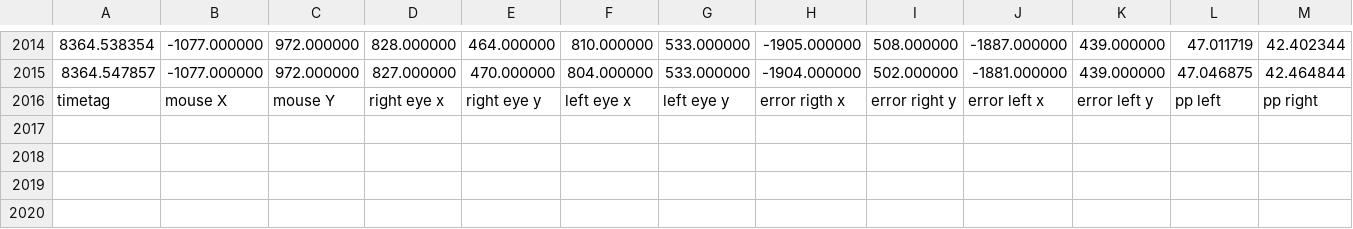
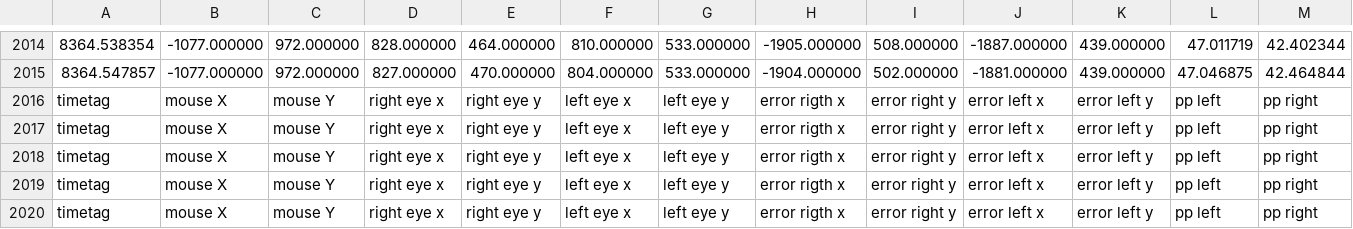
Before and after one commit to Visscher-Lab/FLAP, a CSV file: PRL Induction procedures/error_measure.csv, drawn as a sheet; only a part is shown, gaps mark what is left out; the diff names each change by its address in the sheet, - before the commit and + after, or states it on an @@ line.

```diff
--- a/PRL Induction procedures/error_measure.csv
+++ b/PRL Induction procedures/error_measure.csv
+row 2017: timetag | mouse X | mouse Y | right eye x | right eye y | left eye x | left eye y | error rigth x | error right y | error left x | error left y | pp left | pp right
+row 2018: timetag | mouse X | mouse Y | right eye x | right eye y | left eye x | left eye y | error rigth x | error right y | error left x | error left y | pp left | pp right
+row 2019: timetag | mouse X | mouse Y | right eye x | right eye y | left eye x | left eye y | error rigth x | error right y | error left x | error left y | pp left | pp right
+row 2020: timetag | mouse X | mouse Y | right eye x | right eye y | left eye x | left eye y | error rigth x | error right y | error left x | error left y | pp left | pp right
```
Also changed, not shown: PRL Induction procedures/pupil_size_cal.csv, PRL Induction procedures/pupil_size_cal_no_blink.csv, 35 other files.
